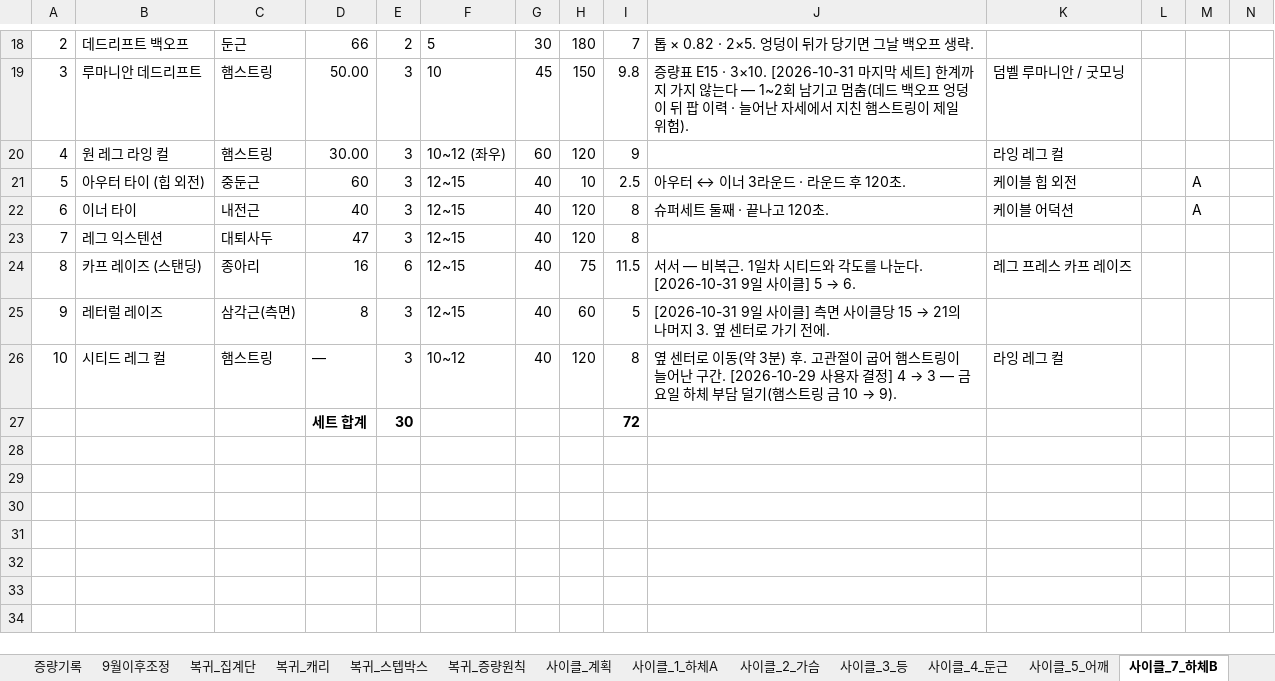
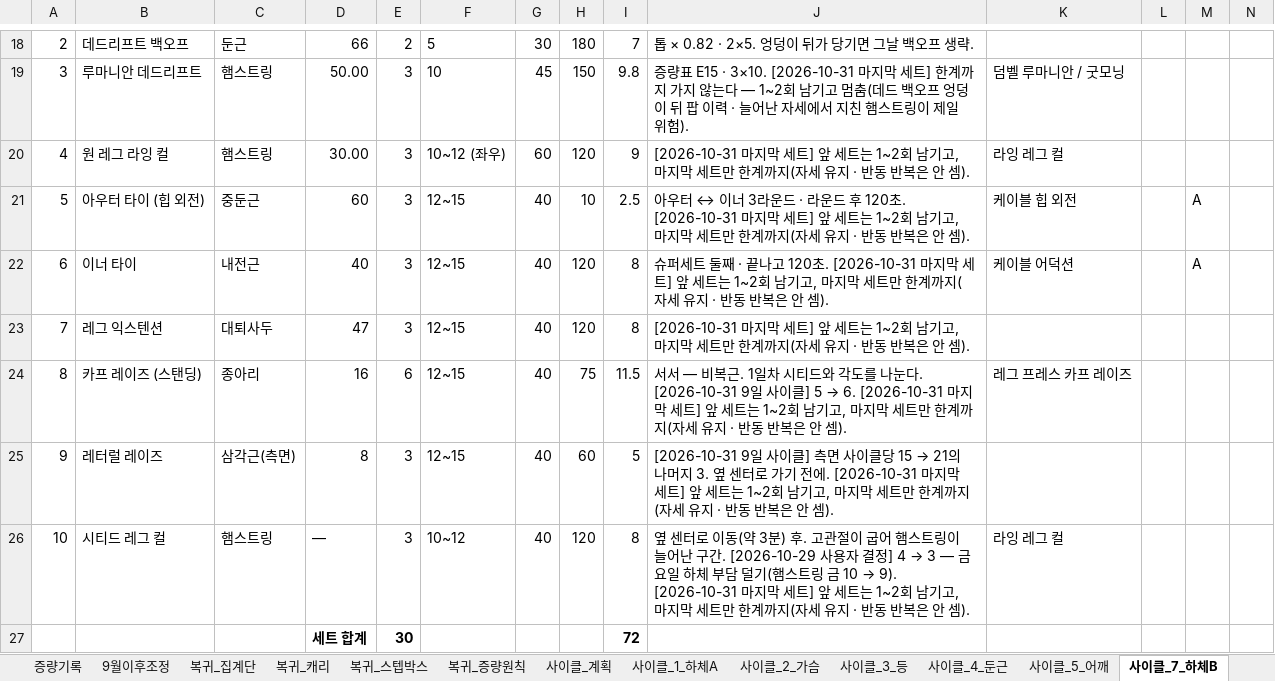
Before and after one commit to ktmffl-max/health1234, an Excel workbook: 운동프로그램_9일사이클_v22.xlsx, sheet 사이클_7_하체B, drawn as a sheet; only a part is shown, gaps mark what is left out; values as stored, in another font and other column widths than the file's, no borders; the diff names each change by its address in the sheet, - before the commit and + after, or states it on an @@ line.

```diff
--- a/운동프로그램_9일사이클_v22.xlsx (sheet 사이클_7_하체B)
+++ b/운동프로그램_9일사이클_v22.xlsx (sheet 사이클_7_하체B)
-J20: (empty)
+J20: [2026-10-31 마지막 세트] 앞 세트는 1~2회 남기고, 마지막 세트만 한계까지(자세 유지 · 반동 반복은 안 셈).
-J21: …120초.
+J21: …120초. [2026-10-31 마지막 세트] 앞 세트는 1~2회 남기고, 마지막 세트만 한계까지(자세 유지 · 반동 반복은 안 셈).
-J22: …120초.
+J22: …120초. [2026-10-31 마지막 세트] 앞 세트는 1~2회 남기고, 마지막 세트만 한계까지(자세 유지 · 반동 반복은 안 셈).
-J23: (empty)
+J23: [2026-10-31 마지막 세트] 앞 세트는 1~2회 남기고, 마지막 세트만 한계까지(자세 유지 · 반동 반복은 안 셈).
@@ J24: …] 5 → 6. → …] 5 → 6. [2026-10-31 마지막 세트] 앞 세트는 1~2회 남기고, 마지막 세트만 한계까지(자세 유지 · 반동 반복은 안 셈). @@
-J25: …전에.
+J25: …전에. [2026-10-31 마지막 세트] 앞 세트는 1~2회 남기고, 마지막 세트만 한계까지(자세 유지 · 반동 반복은 안 셈).
@@ J26: …10 → 9). → …10 → 9). [2026-10-31 마지막 세트] 앞 세트는 1~2회 남기고, 마지막 세트만 한계까지(자세 유지 · 반동 반복은 안 셈). @@
```
Also changed, not shown: sheet 사이클_4_둔근, sheet 사이클_8_가슴등, sheet 사이클_5_어깨, sheet 사이클_3_등, sheet 사이클_2_가슴, sheet 사이클_1_하체A, 1 more sheet.
